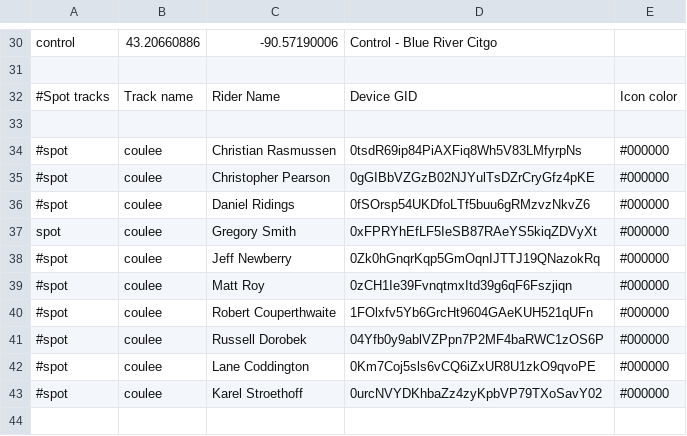
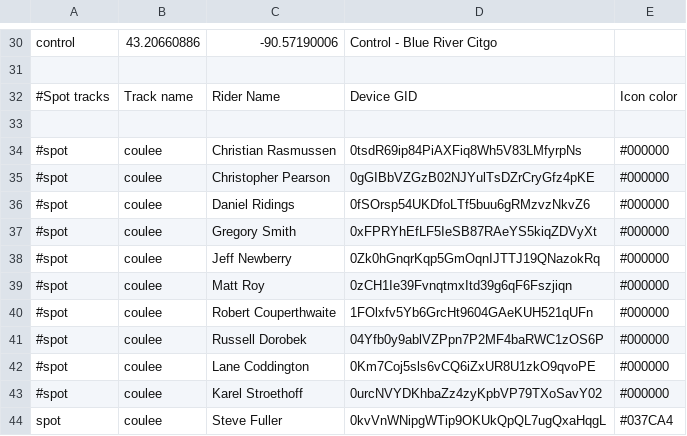
Before and after one commit to MichalYoung/Enroute, a CSV file: events/coulee.csv, drawn as a sheet; only a part is shown, gaps mark what is left out.

Commit message:
Swap pre-ride tracker

```diff
--- a/events/coulee.csv
+++ b/events/coulee.csv
@@ -36,3 +36,3 @@ control,43.20660886,-90.57190006,Control - Blue River Citgo,
 #spot,coulee,Daniel Ridings,0fSOrsp54UKDfoLTf5buu6gRMzvzNkvZ6,#000000
-spot,coulee,Gregory Smith,0xFPRYhEfLF5IeSB87RAeYS5kiqZDVyXt,#000000
+#spot,coulee,Gregory Smith,0xFPRYhEfLF5IeSB87RAeYS5kiqZDVyXt,#000000
 #spot,coulee,Jeff Newberry,0Zk0hGnqrKqp5GmOqnIJTTJ19QNazokRq,#000000
@@ -43 +43,2 @@ spot,coulee,Gregory Smith,0xFPRYhEfLF5IeSB87RAeYS5kiqZDVyXt,#000000
 #spot,coulee,Karel Stroethoff,0urcNVYDKhbaZz4zyKpbVP79TXoSavY02,#000000
+spot,coulee,Steve Fuller,0kvVnWNipgWTip9OKUkQpQL7ugQxaHqgL,#037CA4
```
